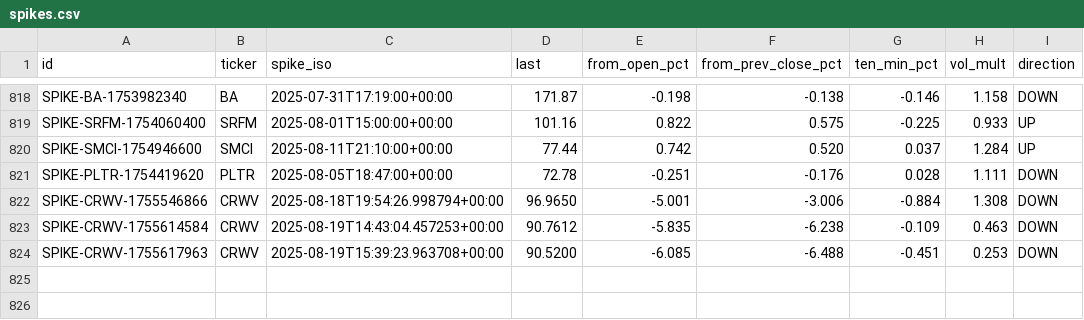
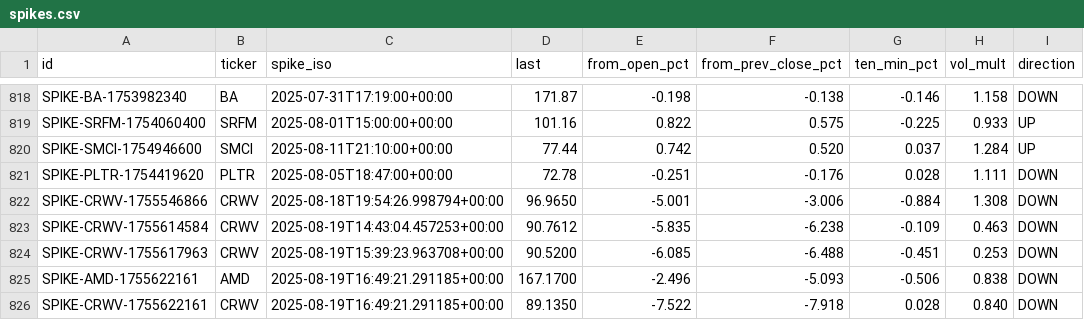
Before and after one commit to prospectman15/EarlyNewsChecker, a CSV file: dataset/spikes.csv, drawn as a sheet; only a part is shown, gaps mark what is left out; the diff names each change by its address in the sheet, - before the commit and + after, or states it on an @@ line.

```diff
--- a/dataset/spikes.csv
+++ b/dataset/spikes.csv
+row 825: SPIKE-AMD-1755622161 | AMD | 2025-08-19T16:49:21.291185+00:00 | 167.1700 | -2.496 | -5.093 | -0.506 | 0.838 | DOWN
+row 826: SPIKE-CRWV-1755622161 | CRWV | 2025-08-19T16:49:21.291185+00:00 | 89.1350 | -7.522 | -7.918 | 0.028 | 0.840 | DOWN
```
Also changed, not shown: dataset/labels.csv, 2 other files.
